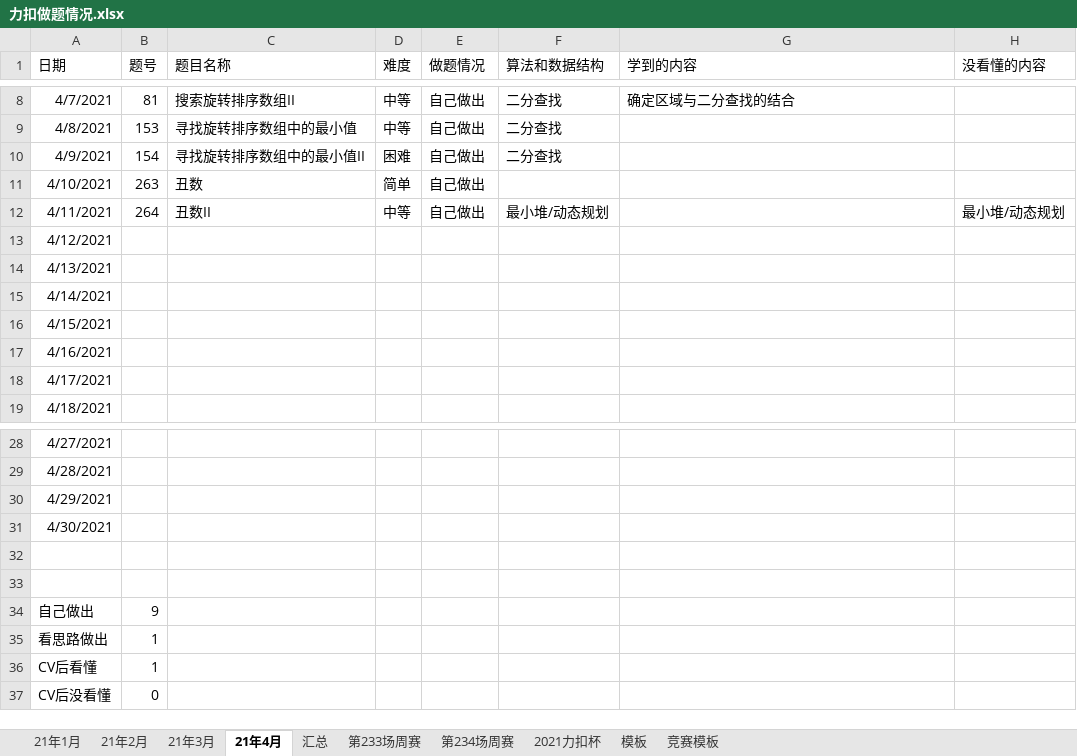
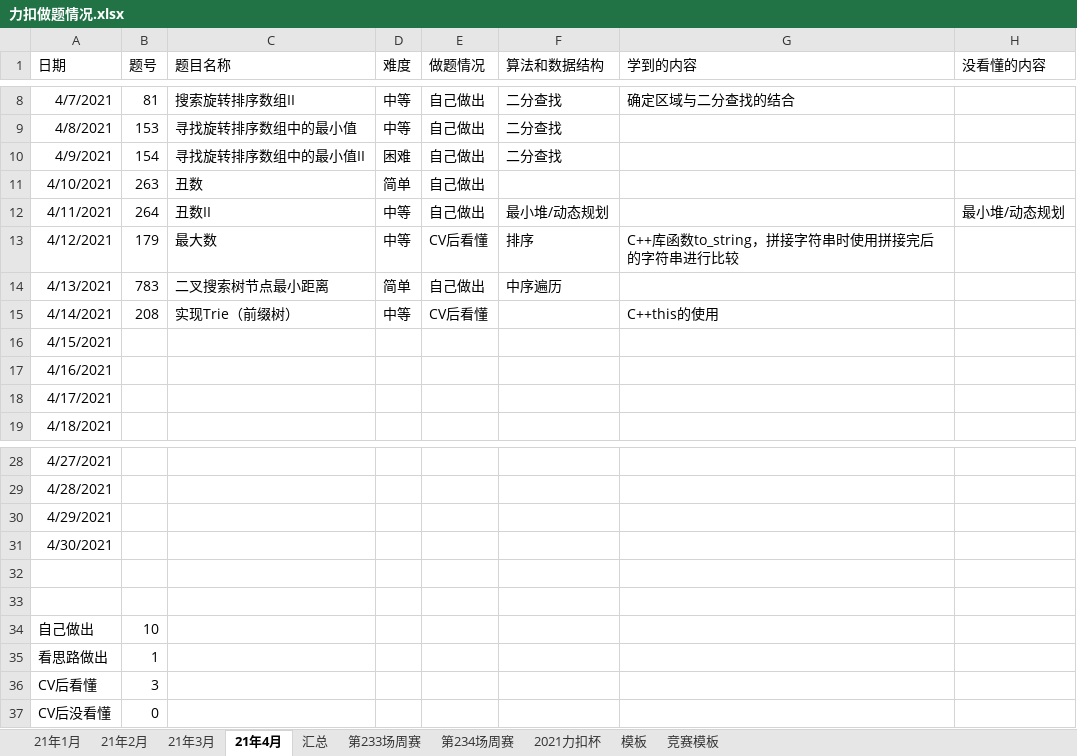
Before and after one commit to S-N-O-R-L-A-X/leetcode, an Excel workbook: 力扣做题情况.xlsx, sheet 21年4月, drawn as a sheet; only a part is shown, gaps mark what is left out; values as stored, in another font and other column widths than the file's, no borders; charts and pictures not drawn; the diff names each change by its address in the sheet, - before the commit and + after, or states it on an @@ line.

Commit message:
Add files via upload

```diff
--- a/力扣做题情况.xlsx (sheet 21年4月)
+++ b/力扣做题情况.xlsx (sheet 21年4月)
-B13 (题号): (empty)
+B13 (题号): 179
-C13 (题目名称): (empty)
+C13 (题目名称): 最大数
-D13 (难度): (empty)
+D13 (难度): 中等
-E13 (做题情况): (empty)
+E13 (做题情况): CV后看懂
-F13 (算法和数据结构): (empty)
+F13 (算法和数据结构): 排序
-G13 (学到的内容): (empty)
+G13 (学到的内容): C++库函数to_string，拼接字符串时使用拼接完后的字符串进行比较
-B14 (题号): (empty)
+B14 (题号): 783
-C14 (题目名称): (empty)
+C14 (题目名称): 二叉搜索树节点最小距离
-D14 (难度): (empty)
+D14 (难度): 简单
-E14 (做题情况): (empty)
+E14 (做题情况): 自己做出
-F14 (算法和数据结构): (empty)
+F14 (算法和数据结构): 中序遍历
-B15 (题号): (empty)
+B15 (题号): 208
-C15 (题目名称): (empty)
+C15 (题目名称): 实现Trie（前缀树）
-D15 (难度): (empty)
+D15 (难度): 中等
-E15 (做题情况): (empty)
+E15 (做题情况): CV后看懂
-G15 (学到的内容): (empty)
+G15 (学到的内容): C++this的使用
-B34 (题号): 9
+B34 (题号): 10
-B36 (题号): 1
+B36 (题号): 3
```
Also changed, not shown: charts or pictures.
